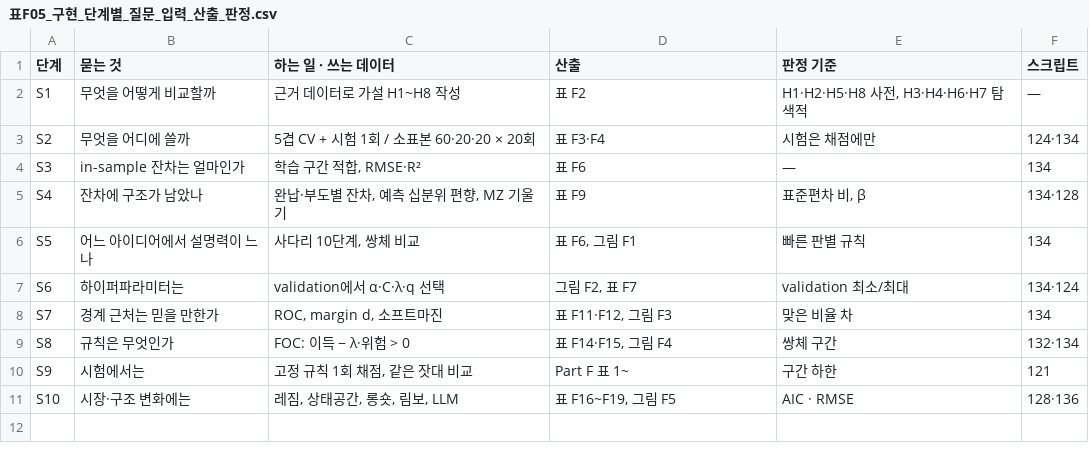
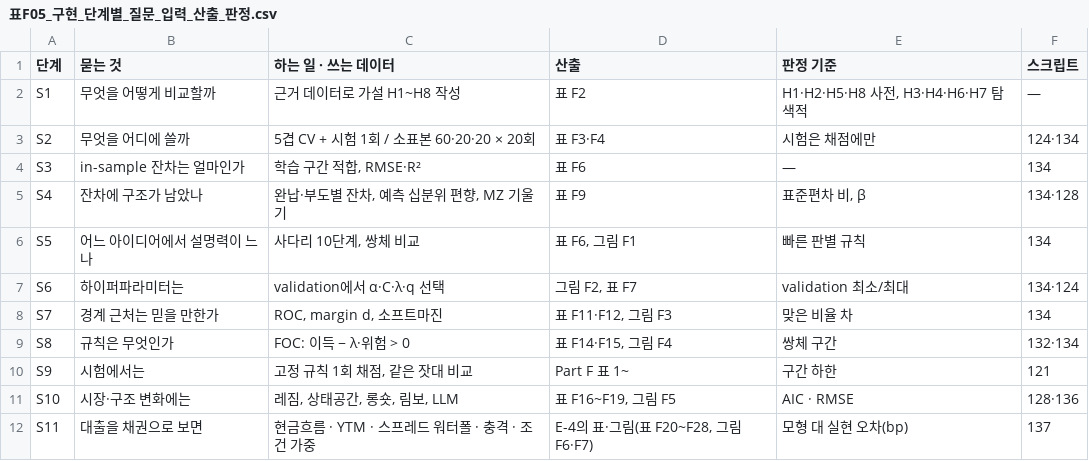
Before and after one commit to marunn00/lendingclub-sharpe-final, a CSV file: 산출물/최종보고서/보고서표/표F05_구현_단계별_질문_입력_산출_판정.csv, drawn as a sheet; the diff names each change by its address in the sheet, - before the commit and + after, or states it on an @@ line.

```diff
--- a/산출물/최종보고서/보고서표/표F05_구현_단계별_질문_입력_산출_판정.csv
+++ b/산출물/최종보고서/보고서표/표F05_구현_단계별_질문_입력_산출_판정.csv
+row 12: S11 | 대출을 채권으로 보면 | 현금흐름 · YTM · 스프레드 워터폴 · 충격 · 조건 가중 | E-4의 표·그림(표 F20~F28, 그림 F6·F7) | 모형 대 실현 오차(bp) | 137
```
Also changed, not shown: 산출물/최종보고서/보고서표/표F16_교수님_강조_항목_점검표.csv, 산출물/최종보고서/보고서표/표_색인_F.csv, 29 other files.
